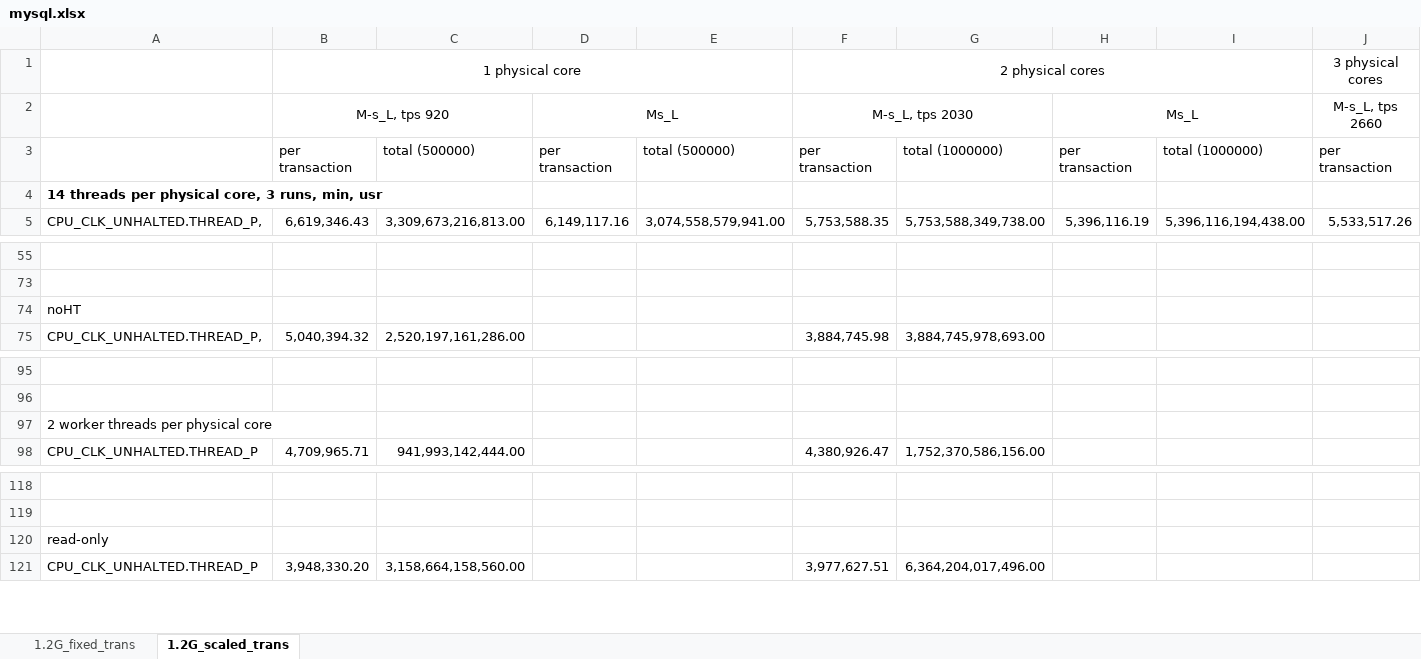
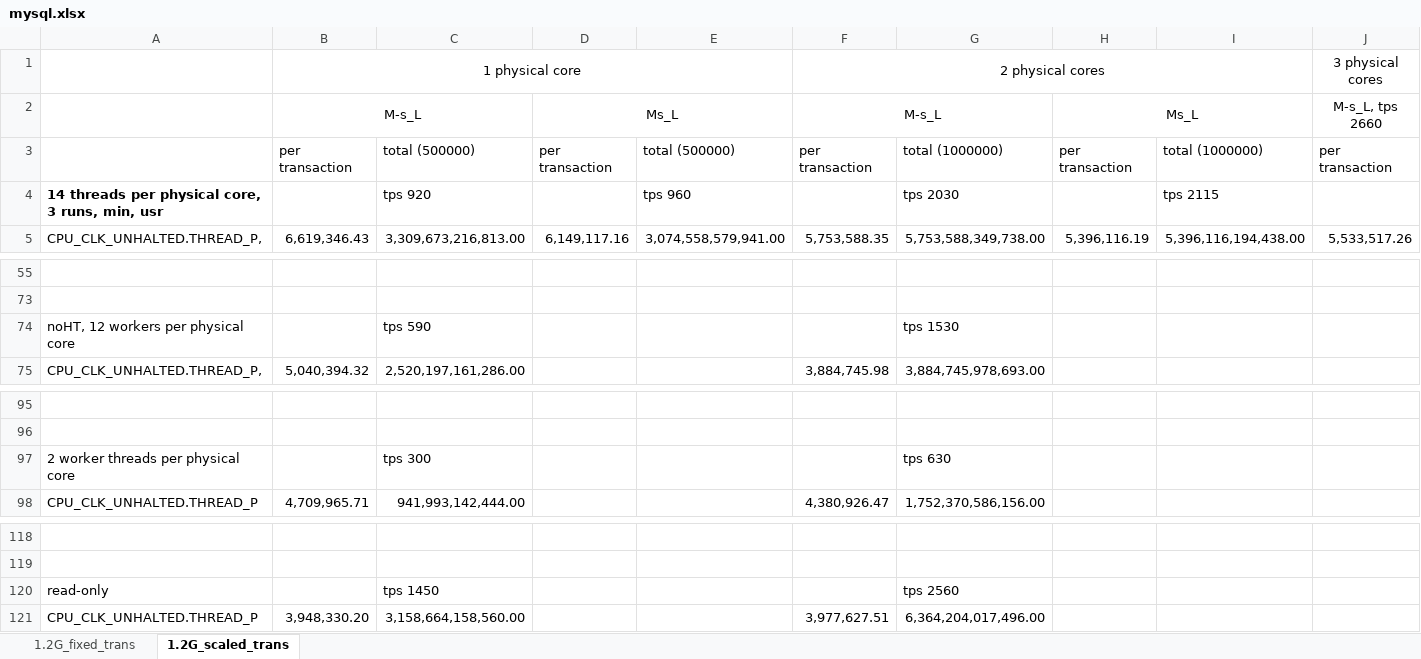
Before and after one commit to XiaowanDong/shared_ptp, an Excel workbook: mysql.xlsx, sheet 1.2G_scaled_trans, drawn as a sheet; only a part is shown, gaps mark what is left out; values as stored, in another font and other column widths than the file's, no borders; removed rows and columns are numbered as before the commit, all else as after; rows hold the shown columns only; the diff names each change by its address in the sheet, - before the commit and + after, or states it on an @@ line.

Commit message:
tps data

```diff
--- a/mysql.xlsx (sheet 1.2G_scaled_trans)
+++ b/mysql.xlsx (sheet 1.2G_scaled_trans)
-B2: M-s_L, tps 920
+B2: M-s_L
-F2: M-s_L, tps 2030
+F2: M-s_L
-row 4: 14 threads per physical core, 3 runs, min, usr
+row 4: 14 threads per physical core, 3 runs, min, usr |  | tps 920 |  | tps 960 |  | tps 2030 |  | tps 2115
-row 74: noHT
+row 74: noHT, 12 workers per physical core |  | tps 590 |  |  |  | tps 1530
-row 97: 2 worker threads per physical core
+row 97: 2 worker threads per physical core |  | tps 300 |  |  |  | tps 630
-row 120: read-only
+row 120: read-only |  | tps 1450 |  |  |  | tps 2560
```
